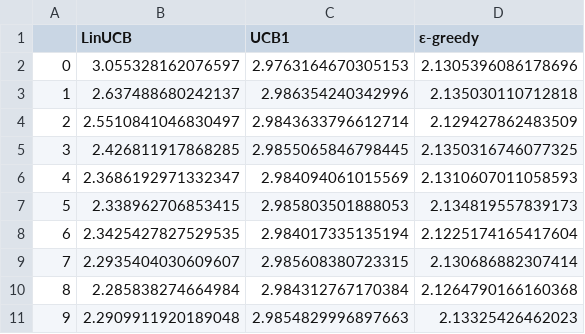
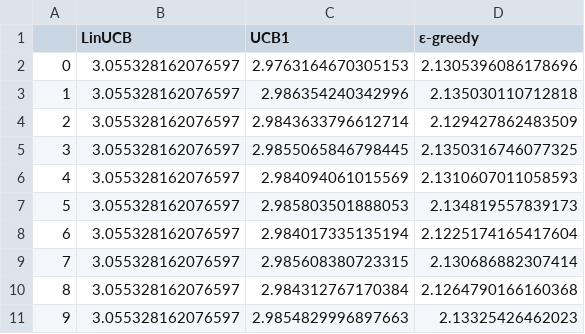
Before and after one commit to rik1599/recsys4good, a CSV file: out/baseline_entropies.csv, drawn as a sheet.

```diff
--- a/out/baseline_entropies.csv
+++ b/out/baseline_entropies.csv
@@ -2,10 +2,10 @@
 0,3.055328162076597,2.9763164670305153,2.1305396086178696
-1,2.637488680242137,2.986354240342996,2.135030110712818
-2,2.5510841046830497,2.9843633796612714,2.129427862483509
-3,2.426811917868285,2.9855065846798445,2.1350316746077325
-4,2.3686192971332347,2.984094061015569,2.1310607011058593
-5,2.338962706853415,2.985803501888053,2.134819557839173
-6,2.3425427827529535,2.984017335135194,2.1225174165417604
-7,2.2935404030609607,2.985608380723315,2.130686882307414
-8,2.285838274664984,2.984312767170384,2.1264790166160368
-9,2.2909911920189048,2.9854829996897663,2.13325426462023
+1,3.055328162076597,2.986354240342996,2.135030110712818
+2,3.055328162076597,2.9843633796612714,2.129427862483509
+3,3.055328162076597,2.9855065846798445,2.1350316746077325
+4,3.055328162076597,2.984094061015569,2.1310607011058593
+5,3.055328162076597,2.985803501888053,2.134819557839173
+6,3.055328162076597,2.984017335135194,2.1225174165417604
+7,3.055328162076597,2.985608380723315,2.130686882307414
+8,3.055328162076597,2.984312767170384,2.1264790166160368
+9,3.055328162076597,2.9854829996897663,2.13325426462023
```
Also changed, not shown: out/baseline_rewards.csv, out/mabtree_coverages.csv, 8 other files.
